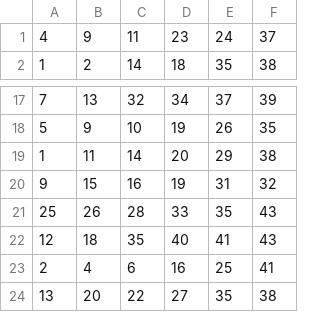
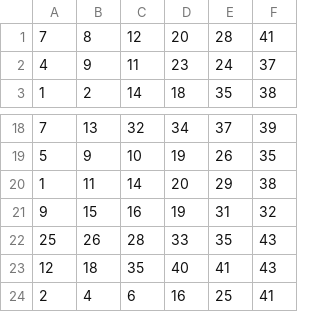
Before and after one commit to yuryuki-ai/loto-studio, a CSV file: loto6-last24.csv, drawn as a sheet; only a part is shown, gaps mark what is left out; removed rows and columns are numbered as before the commit, all else as after; the diff names each change by its address in the sheet, - before the commit and + after, or states it on an @@ line.

```diff
--- a/loto6-last24.csv
+++ b/loto6-last24.csv
+row 1: 7 | 8 | 12 | 20 | 28 | 41
-row 24: 13 | 20 | 22 | 27 | 35 | 38
```
Also changed, not shown: 5 other files.
